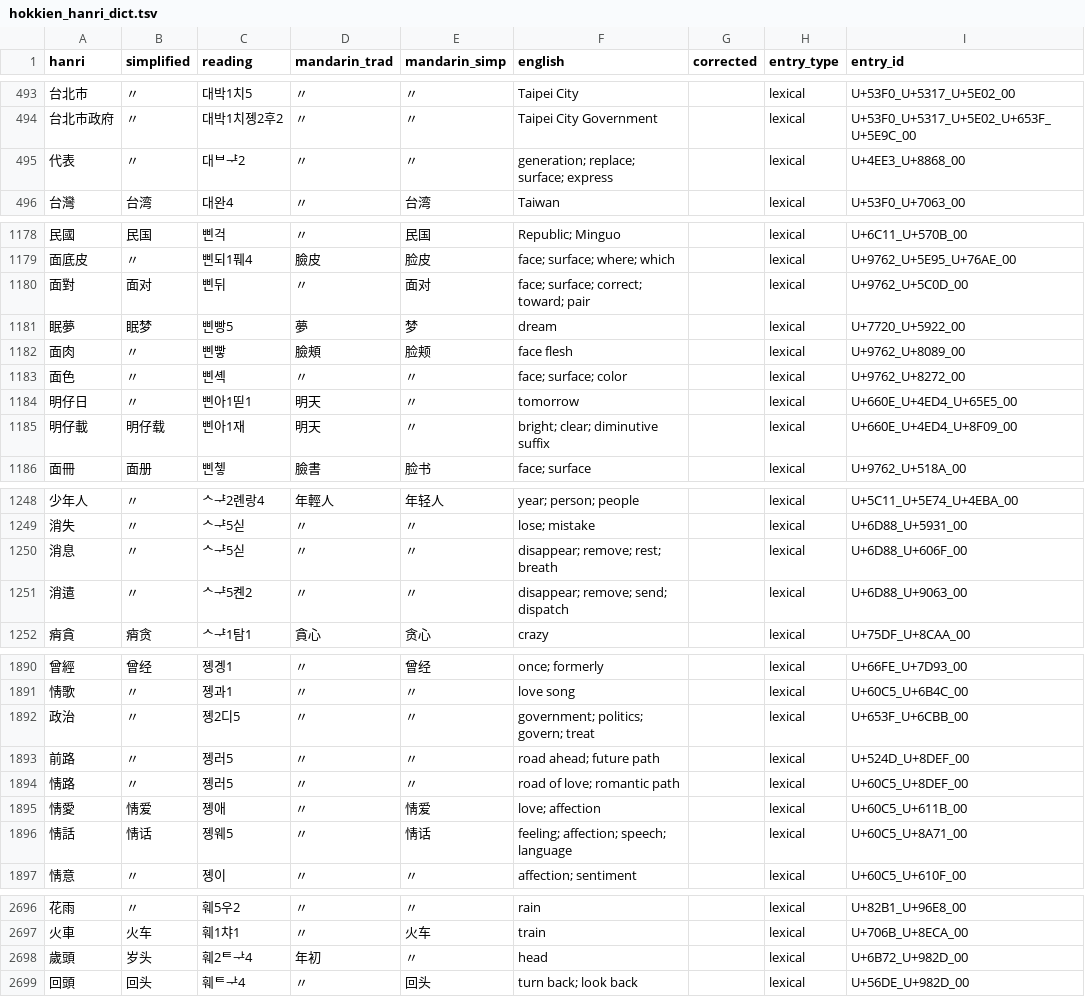
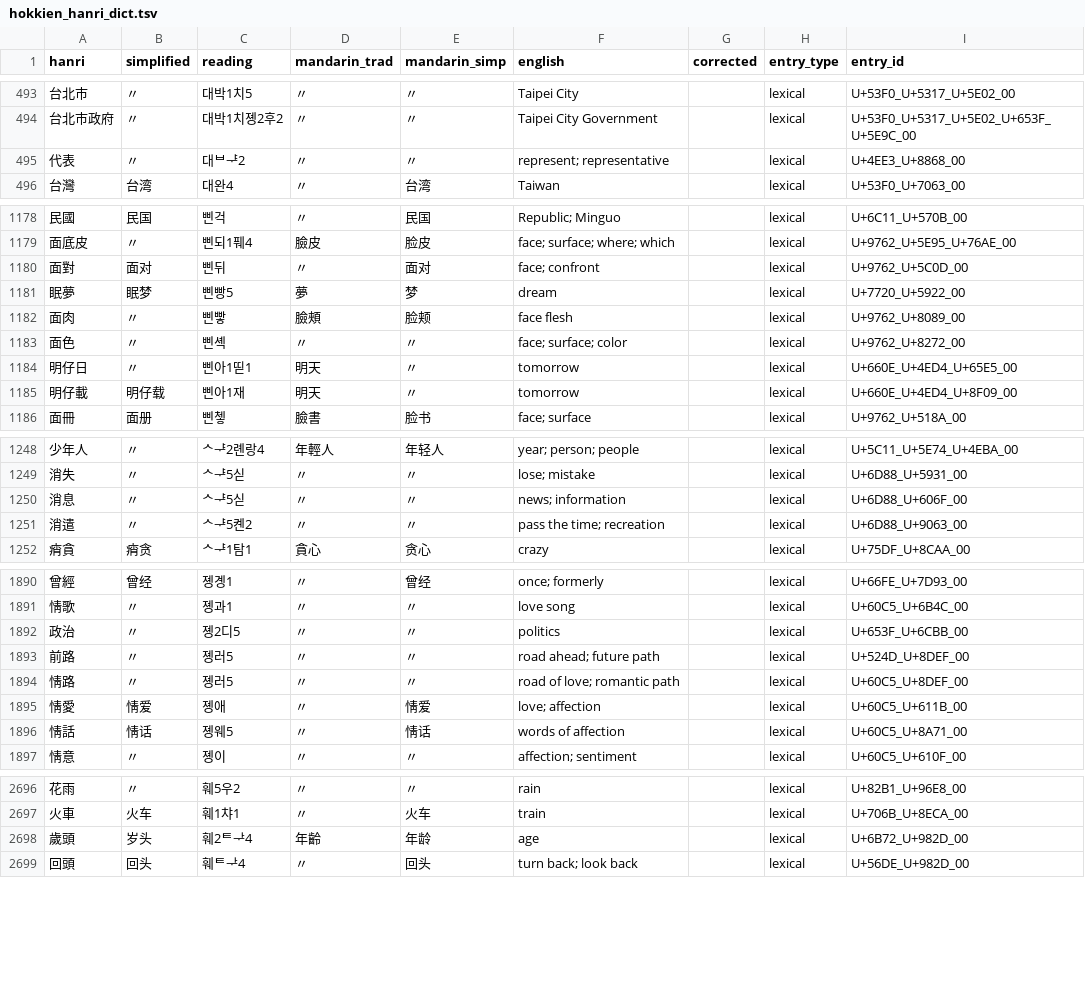
Before and after one commit to thehokkienlang/thehokkienlang.github.io, a TSV file: data/hokkien_hanri_dict.tsv, drawn as a sheet; only a part is shown, gaps mark what is left out; the diff covers the shown part only.

Commit message:
Correct whole-word definitions and preserve partial audio resolution
Update 41 definition records, expose exact missing recordings, and refresh the reviewed release snapshot. Complete existing release gate passed.

```diff
--- a/data/hokkien_hanri_dict.tsv
+++ b/data/hokkien_hanri_dict.tsv
@@ -494,3 +494,3 @@ hanri	simplified	reading	mandarin_trad	mandarin_simp	english	corrected	entry_typ
 台北市政府	〃	대박1치졩2후2	〃	〃	Taipei City Government		lexical	U+53F0_U+5317_U+5E02_U+653F_U+5E9C_00
-代表	〃	대ᄇᆤ2	〃	〃	generation; replace; surface; express		lexical	U+4EE3_U+8868_00
+代表	〃	대ᄇᆤ2	〃	〃	represent; representative		lexical	U+4EE3_U+8868_00
 台灣	台湾	대완4	〃	台湾	Taiwan		lexical	U+53F0_U+7063_00
@@ -1179,3 +1179,3 @@ hanri	simplified	reading	mandarin_trad	mandarin_simp	english	corrected	entry_typ
 面底皮	〃	삔되1풰4	臉皮	脸皮	face; surface; where; which		lexical	U+9762_U+5E95_U+76AE_00
-面對	面对	삔뒤	〃	面对	face; surface; correct; toward; pair		lexical	U+9762_U+5C0D_00
+面對	面对	삔뒤	〃	面对	face; confront		lexical	U+9762_U+5C0D_00
 眠夢	眠梦	삔빵5	夢	梦	dream		lexical	U+7720_U+5922_00
@@ -1184,3 +1184,3 @@ hanri	simplified	reading	mandarin_trad	mandarin_simp	english	corrected	entry_typ
 明仔日	〃	삔아1띧1	明天	〃	tomorrow		lexical	U+660E_U+4ED4_U+65E5_00
-明仔載	明仔载	삔아1재	明天	〃	bright; clear; diminutive suffix		lexical	U+660E_U+4ED4_U+8F09_00
+明仔載	明仔载	삔아1재	明天	〃	tomorrow		lexical	U+660E_U+4ED4_U+8F09_00
 面冊	面册	삔쳏	臉書	脸书	face; surface		lexical	U+9762_U+518A_00
@@ -1249,4 +1249,4 @@ hanri	simplified	reading	mandarin_trad	mandarin_simp	english	corrected	entry_typ
 消失	〃	ᄉᆤ5싣	〃	〃	lose; mistake		lexical	U+6D88_U+5931_00
-消息	〃	ᄉᆤ5싣	〃	〃	disappear; remove; rest; breath		lexical	U+6D88_U+606F_00
-消遣	〃	ᄉᆤ5켼2	〃	〃	disappear; remove; send; dispatch		lexical	U+6D88_U+9063_00
+消息	〃	ᄉᆤ5싣	〃	〃	news; information		lexical	U+6D88_U+606F_00
+消遣	〃	ᄉᆤ5켼2	〃	〃	pass the time; recreation		lexical	U+6D88_U+9063_00
 痟貪	痟贪	ᄉᆤ1탐1	貪心	贪心	crazy		lexical	U+75DF_U+8CAA_00
@@ -1891,3 +1891,3 @@ hanri	simplified	reading	mandarin_trad	mandarin_simp	english	corrected	entry_typ
 情歌	〃	졩과1	〃	〃	love song		lexical	U+60C5_U+6B4C_00
-政治	〃	졩2디5	〃	〃	government; politics; govern; treat		lexical	U+653F_U+6CBB_00
+政治	〃	졩2디5	〃	〃	politics		lexical	U+653F_U+6CBB_00
 前路	〃	졩러5	〃	〃	road ahead; future path		lexical	U+524D_U+8DEF_00
@@ -1895,3 +1895,3 @@ hanri	simplified	reading	mandarin_trad	mandarin_simp	english	corrected	entry_typ
 情愛	情爱	졩애	〃	情爱	love; affection		lexical	U+60C5_U+611B_00
-情話	情话	졩웨5	〃	情话	feeling; affection; speech; language		lexical	U+60C5_U+8A71_00
+情話	情话	졩웨5	〃	情话	words of affection		lexical	U+60C5_U+8A71_00
 情意	〃	졩이	〃	〃	affection; sentiment		lexical	U+60C5_U+610F_00
@@ -2697,3 +2697,3 @@ hanri	simplified	reading	mandarin_trad	mandarin_simp	english	corrected	entry_typ
 火車	火车	훼1챠1	〃	火车	train		lexical	U+706B_U+8ECA_00
-歲頭	岁头	훼2ᄐᅷ4	年初	〃	head		lexical	U+6B72_U+982D_00
+歲頭	岁头	훼2ᄐᅷ4	年齡	年龄	age		lexical	U+6B72_U+982D_00
 回頭	回头	훼ᄐᅷ4	〃	回头	turn back; look back		lexical	U+56DE_U+982D_00
```
Also changed, not shown: 33 edited cells elsewhere in this file, 6 other files.
